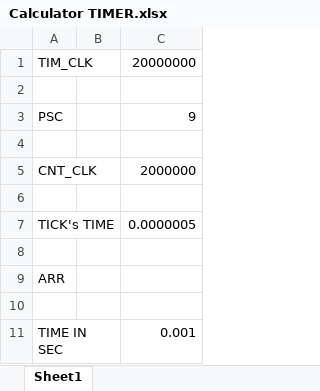
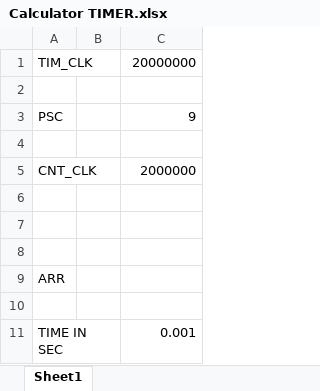
Before and after one commit to mkdadche/mynewonw, an Excel workbook: Calculator TIMER.xlsx, sheet Sheet1, drawn as a sheet; values as stored, in another font and other column widths than the file's, no borders; the diff names each change by its address in the sheet, - before the commit and + after, or states it on an @@ line.

Commit message:
DDDDado

```diff
--- a/Calculator TIMER.xlsx (sheet Sheet1)
+++ b/Calculator TIMER.xlsx (sheet Sheet1)
-row 7: TICK's TIME |  | 0.0000005
+row 7: (empty)
```
